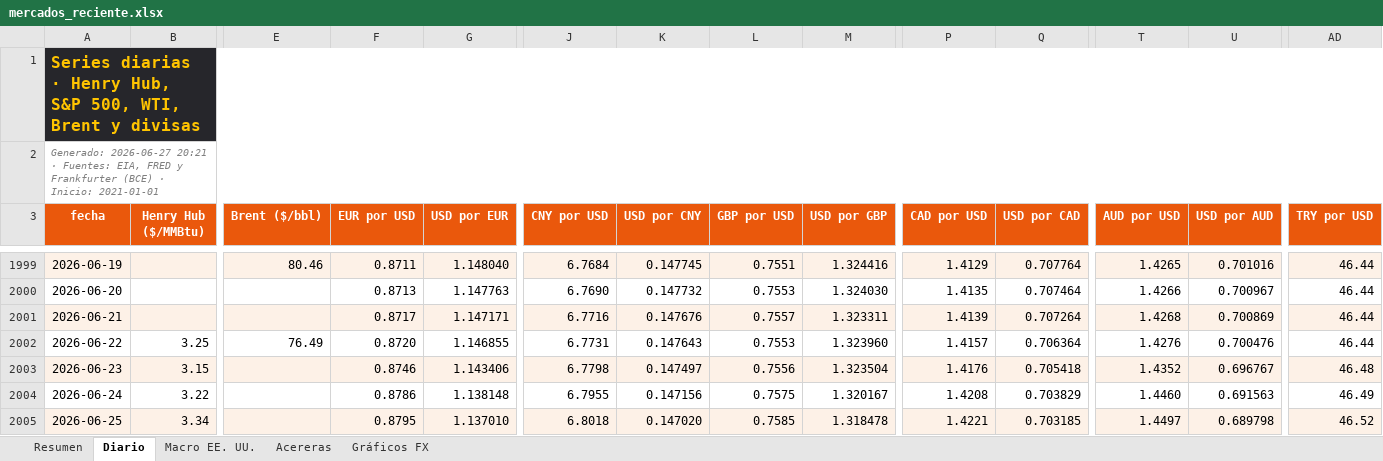
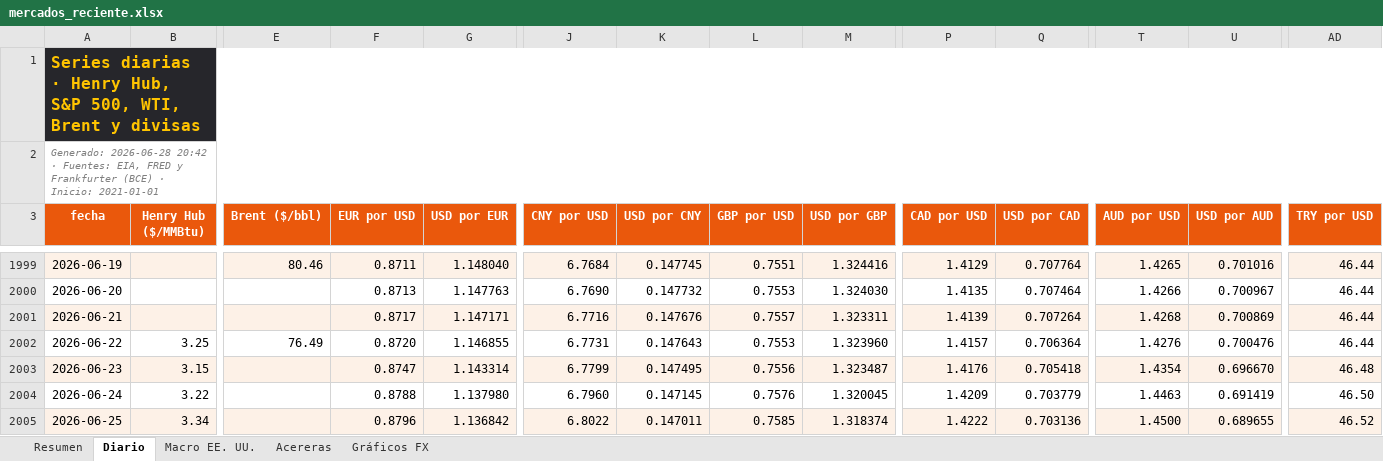
Before and after one commit to benjany2011-sys/Indicators, an Excel workbook: resultados/mercados_reciente.xlsx, sheet Diario, drawn as a sheet; only a part is shown, gaps mark what is left out; values as stored, in another font and other column widths than the file's, no borders; charts and pictures not drawn; the diff covers the shown part only; the diff names each change by its address in the sheet, - before the commit and + after, or states it on an @@ line.

```diff
--- a/resultados/mercados_reciente.xlsx (sheet Diario)
+++ b/resultados/mercados_reciente.xlsx (sheet Diario)
-A2 (fecha): Generado: 2026-06-27 20:21 · Fuentes:…
+A2 (fecha): Generado: 2026-06-28 20:42 · Fuentes:…
-F2003 (EUR por USD): 0.8746
+F2003 (EUR por USD): 0.8747
-G2003 (USD por EUR): 1.143406
+G2003 (USD por EUR): 1.143314
-J2003 (CNY por USD): 6.7798
+J2003 (CNY por USD): 6.7799
-K2003 (USD por CNY): 0.147497
+K2003 (USD por CNY): 0.147495
-M2003 (USD por GBP): 1.323504
+M2003 (USD por GBP): 1.323487
-T2003 (AUD por USD): 1.4352
+T2003 (AUD por USD): 1.4354
-U2003 (USD por AUD): 0.696767
+U2003 (USD por AUD): 0.696670
-F2004 (EUR por USD): 0.8786
+F2004 (EUR por USD): 0.8788
-G2004 (USD por EUR): 1.138148
+G2004 (USD por EUR): 1.137980
-J2004 (CNY por USD): 6.7955
+J2004 (CNY por USD): 6.7960
-K2004 (USD por CNY): 0.147156
+K2004 (USD por CNY): 0.147145
-L2004 (GBP por USD): 0.7575
+L2004 (GBP por USD): 0.7576
-M2004 (USD por GBP): 1.320167
+M2004 (USD por GBP): 1.320045
-P2004 (CAD por USD): 1.4208
+P2004 (CAD por USD): 1.4209
-Q2004 (USD por CAD): 0.703829
+Q2004 (USD por CAD): 0.703779
-T2004 (AUD por USD): 1.4460
+T2004 (AUD por USD): 1.4463
-U2004 (USD por AUD): 0.691563
+U2004 (USD por AUD): 0.691419
-AD2004 (TRY por USD): 46.49
+AD2004 (TRY por USD): 46.50
-F2005 (EUR por USD): 0.8795
+F2005 (EUR por USD): 0.8796
-G2005 (USD por EUR): 1.137010
+G2005 (USD por EUR): 1.136842
-J2005 (CNY por USD): 6.8018
+J2005 (CNY por USD): 6.8022
-K2005 (USD por CNY): 0.147020
+K2005 (USD por CNY): 0.147011
-M2005 (USD por GBP): 1.318478
+M2005 (USD por GBP): 1.318374
-P2005 (CAD por USD): 1.4221
+P2005 (CAD por USD): 1.4222
-Q2005 (USD por CAD): 0.703185
+Q2005 (USD por CAD): 0.703136
-T2005 (AUD por USD): 1.4497
+T2005 (AUD por USD): 1.4500
-U2005 (USD por AUD): 0.689798
+U2005 (USD por AUD): 0.689655
```
Also changed, not shown: 1 added row and 24 edited cells elsewhere in this sheet, sheet Resumen, sheet Macro EE. UU., sheet Acereras, charts or pictures, 5 other files.
